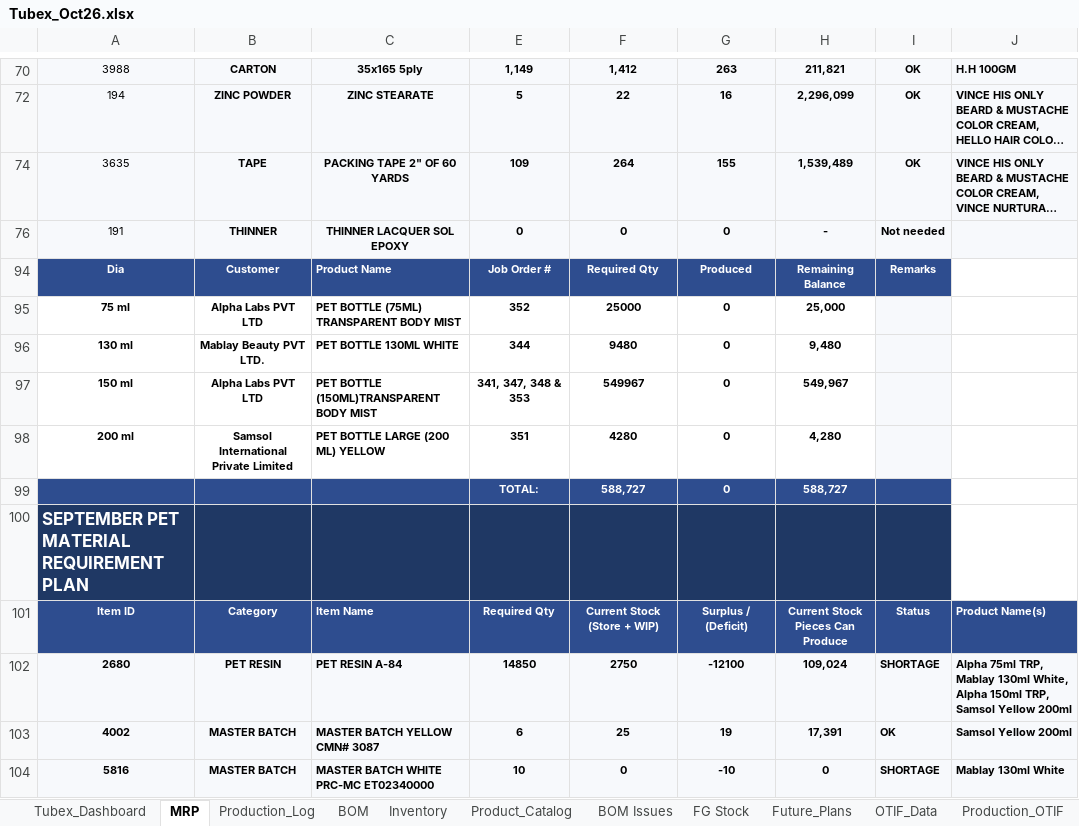
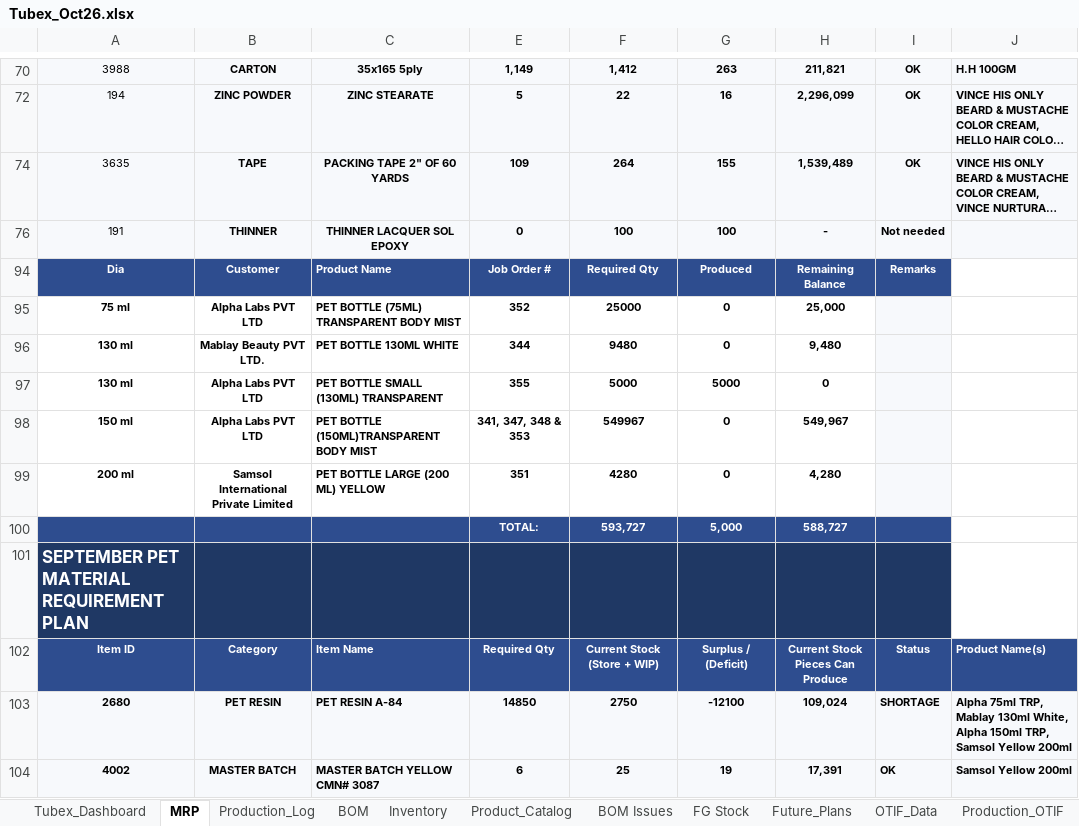
Before and after one commit to ckndr/alpha-containers, an Excel workbook: Tubex_Oct26.xlsx, sheet MRP, drawn as a sheet; only a part is shown, gaps mark what is left out; the shorter side is filled out with more unchanged rows; long unchanged cells end in …; values as stored, in another font and other column widths than the file's, no borders; conditional formats not drawn; addresses are those after the commit; the diff names each change by its address in the sheet, - before the commit and + after, or states it on an @@ line.

Commit message:
feat: add Alpha Labs 130ml PET order (JOF 355, PID 8019), divert 5k completed production, and persist for October

```diff
--- a/Tubex_Oct26.xlsx (sheet MRP)
+++ b/Tubex_Oct26.xlsx (sheet MRP)
-F76: 0
+F76: 100
-G76: 0
+G76: 100
+row 97: 130 ml | Alpha Labs PVT LTD | PET BOTTLE SMALL (130ML) TRANSPARENT | 355 | 5000 | 5000 | 0
-F100: 588,727
+F100: 593,727
-G100: 0
+G100: 5,000
```
Also changed, not shown: sheet FG Stock, sheet Inventory, sheet Tubex_Dashboard, sheet BOM, sheet Production_Log, sheet Product_Catalog, formulas that keep their value, hidden cells, 9 other files.
